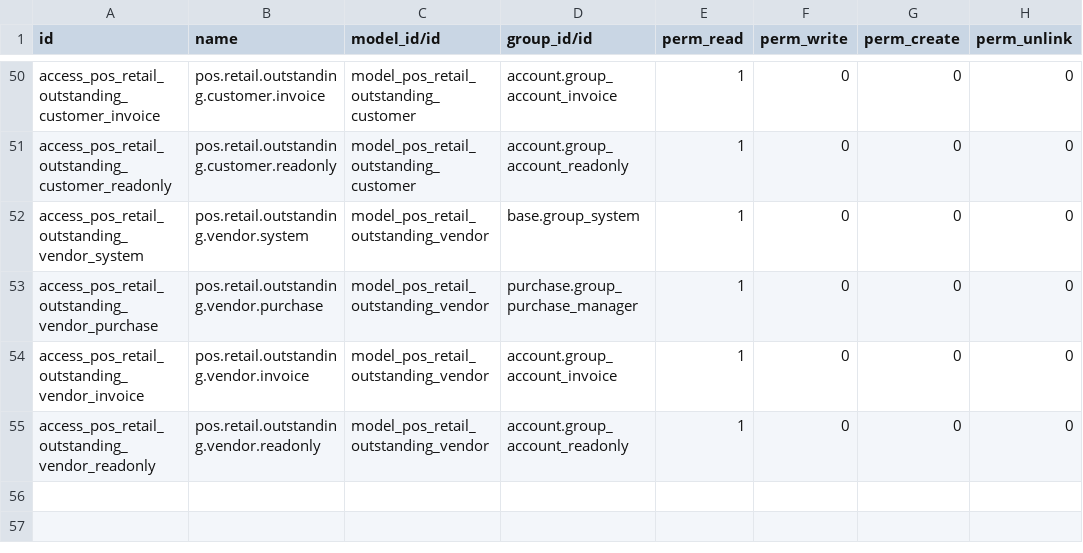
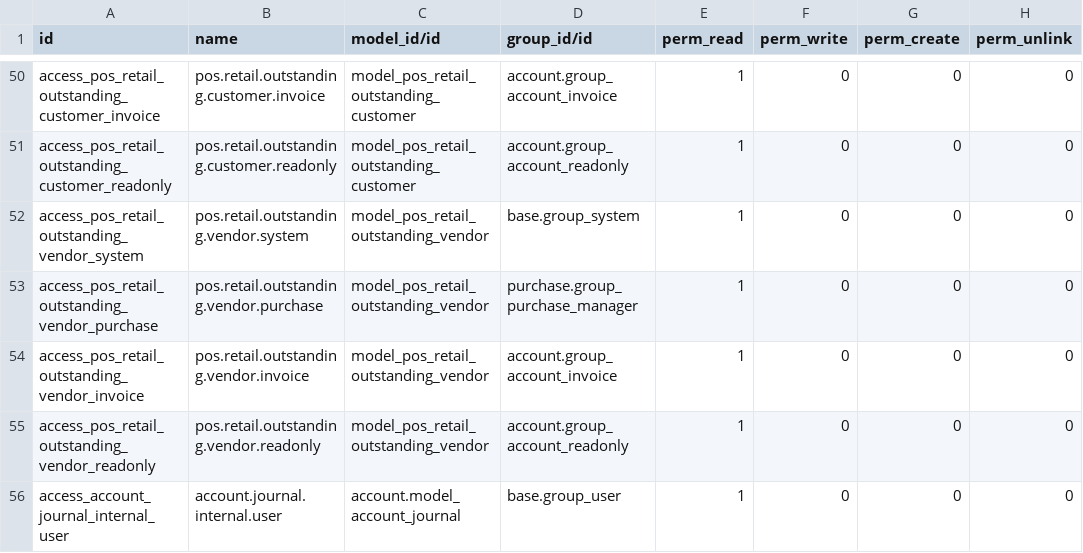
Before and after one commit to samadfastnexa/ostore-pos, a CSV file: security/ir.model.access.csv, drawn as a sheet; only a part is shown, gaps mark what is left out.

Commit message:
fix(security): resolve multi-company journal access error in POS and customer ledger

```diff
--- a/security/ir.model.access.csv
+++ b/security/ir.model.access.csv
@@ -55 +55,2 @@ access_pos_retail_outstanding_vendor_invoice,pos.retail.outstanding.vendor.invoi
 access_pos_retail_outstanding_vendor_readonly,pos.retail.outstanding.vendor.readonly,model_pos_retail_outstanding_vendor,account.group_account_readonly,1,0,0,0
+access_account_journal_internal_user,account.journal.internal.user,account.model_account_journal,base.group_user,1,0,0,0
```
Also changed, not shown: 7 other files.
